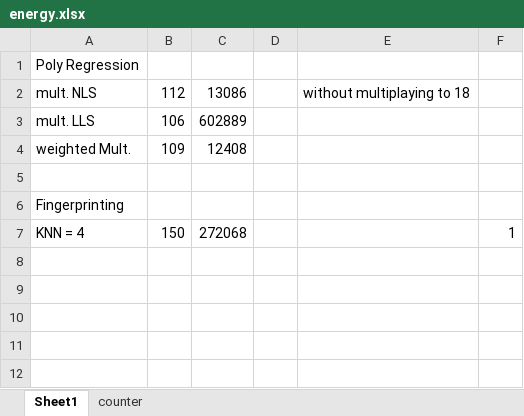
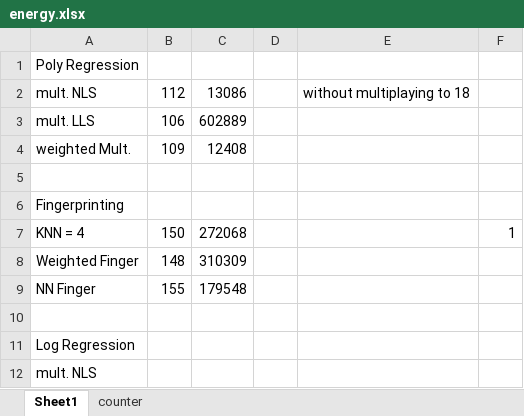
Before and after one commit to tiagotrocoli/Master-Project, an Excel workbook: Data/energy.xlsx, sheet Sheet1, drawn as a sheet; values as stored, in another font and other column widths than the file's, no borders; the diff names each change by its address in the sheet, - before the commit and + after, or states it on an @@ line.

```diff
--- a/Data/energy.xlsx (sheet Sheet1)
+++ b/Data/energy.xlsx (sheet Sheet1)
+row 8: Weighted Finger | 148 | 310309
+row 9: NN Finger | 155 | 179548
+row 10: (empty)
+row 11: Log Regression
+row 12: mult. NLS
```
Also changed, not shown: sheet counter, Methods_in_Raspberry/energy.xlsx, 9 other files.
